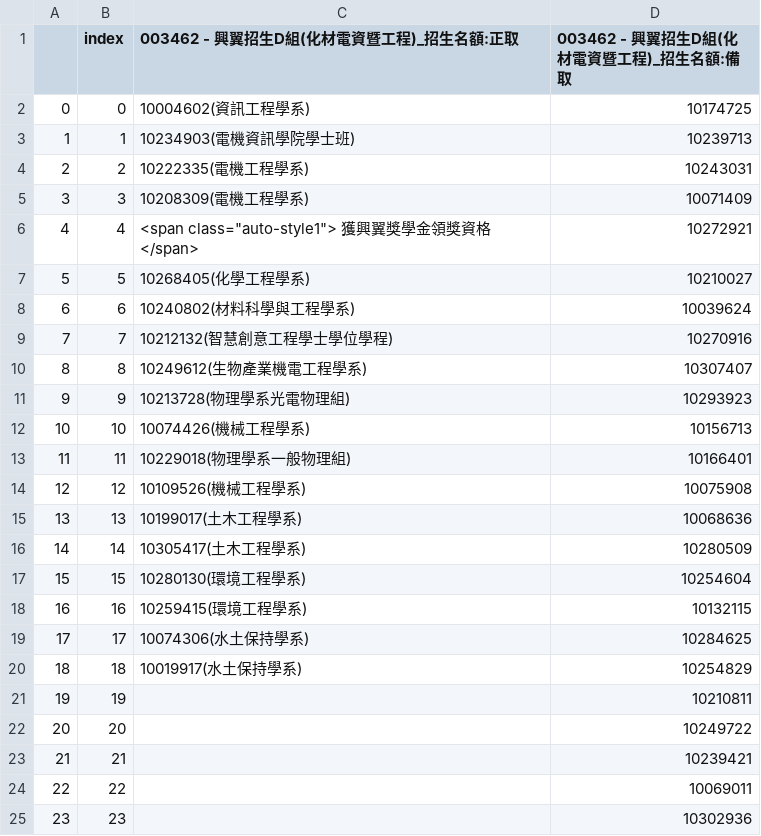
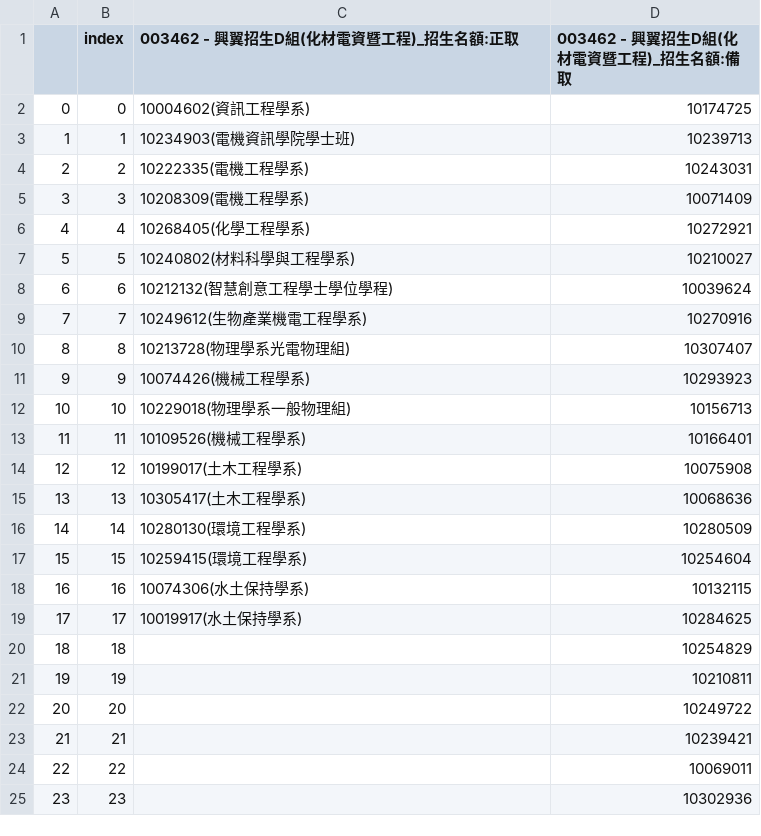
Before and after one commit to SCWangAllen/Interview_work, a CSV file: 中興大學/國立中興大學_003462 - 興翼招生D組(化材電資暨工程).csv, drawn as a sheet; only a part is shown.

```diff
--- a/中興大學/國立中興大學_003462 - 興翼招生D組(化材電資暨工程).csv
+++ b/中興大學/國立中興大學_003462 - 興翼招生D組(化材電資暨工程).csv
@@ -5,17 +5,17 @@
 3,3,10208309(電機工程學系),10071409
-4,4,"<span class=""auto-style1""> 獲興翼獎學金領獎資格</span>",10272921
-5,5,10268405(化學工程學系),10210027
-6,6,10240802(材料科學與工程學系),10039624
-7,7,10212132(智慧創意工程學士學位學程),10270916
-8,8,10249612(生物產業機電工程學系),10307407
-9,9,10213728(物理學系光電物理組),10293923
-10,10,10074426(機械工程學系),10156713
-11,11,10229018(物理學系一般物理組),10166401
-12,12,10109526(機械工程學系),10075908
-13,13,10199017(土木工程學系),10068636
-14,14,10305417(土木工程學系),10280509
-15,15,10280130(環境工程學系),10254604
-16,16,10259415(環境工程學系),10132115
-17,17,10074306(水土保持學系),10284625
-18,18,10019917(水土保持學系),10254829
+4,4,10268405(化學工程學系),10272921
+5,5,10240802(材料科學與工程學系),10210027
+6,6,10212132(智慧創意工程學士學位學程),10039624
+7,7,10249612(生物產業機電工程學系),10270916
+8,8,10213728(物理學系光電物理組),10307407
+9,9,10074426(機械工程學系),10293923
+10,10,10229018(物理學系一般物理組),10156713
+11,11,10109526(機械工程學系),10166401
+12,12,10199017(土木工程學系),10075908
+13,13,10305417(土木工程學系),10068636
+14,14,10280130(環境工程學系),10280509
+15,15,10259415(環境工程學系),10254604
+16,16,10074306(水土保持學系),10132115
+17,17,10019917(水土保持學系),10284625
+18,18,,10254829
 19,19,,10210811
```
Also changed, not shown: 中興大學/國立中興大學_003432 - 興翼招生A組(商學管理).csv, 中興大學/國立中興大學_003452 - 興翼招生C組(化學數學).csv, 2 other files.
